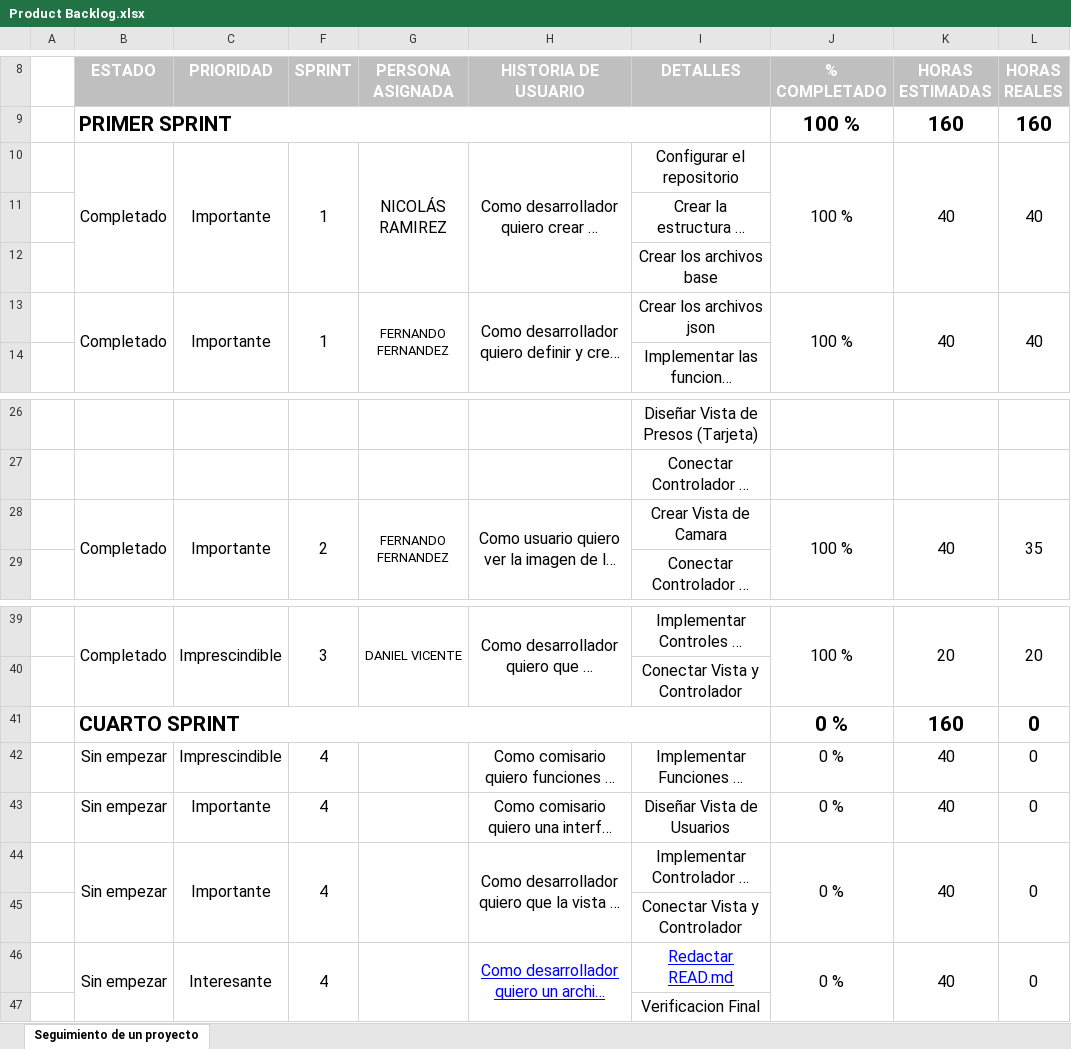
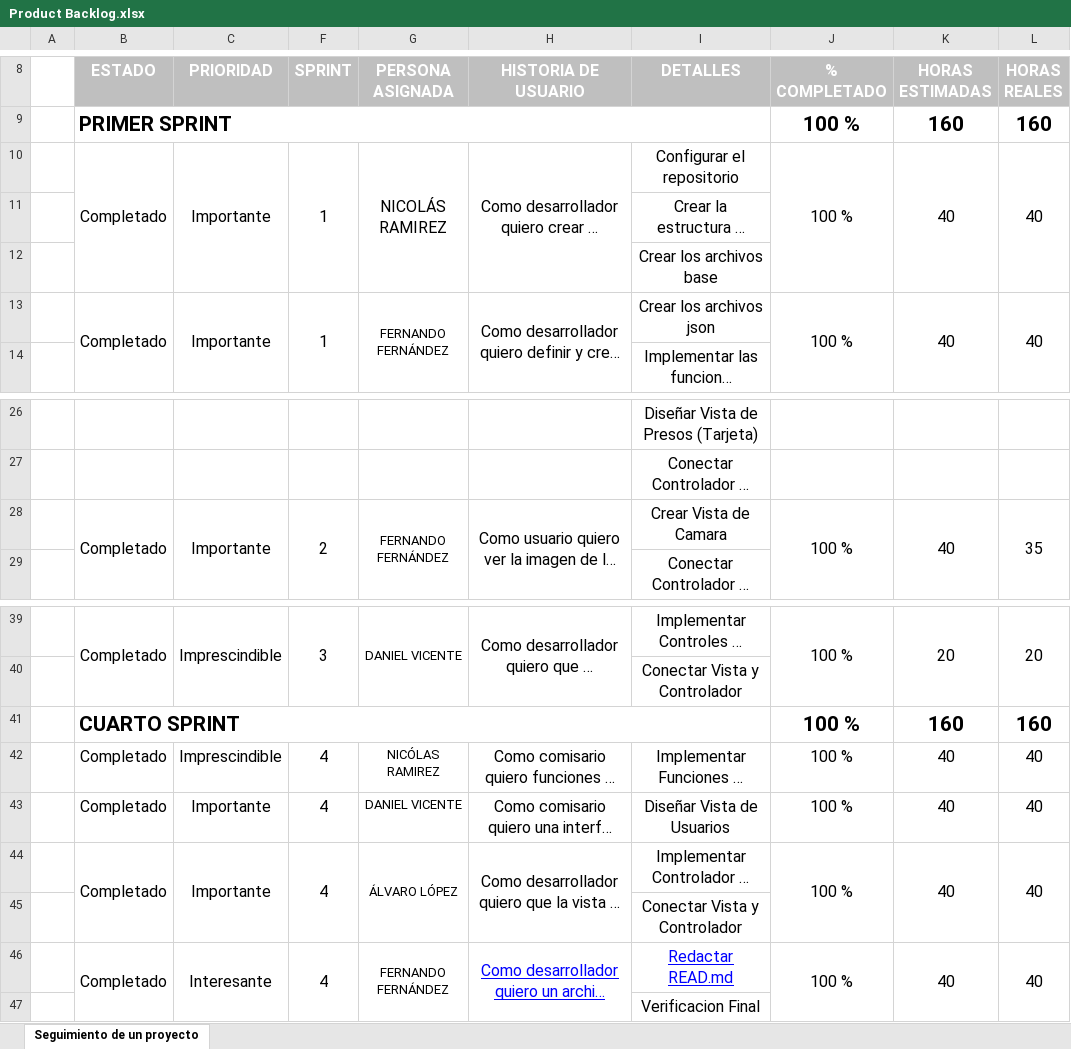
Before and after one commit to ProyectoInformatica/equipos-y-proyectos-pii25-m21-qualifast, an Excel workbook: Product Backlog.xlsx, sheet Seguimiento de un proyecto, drawn as a sheet; only a part is shown, gaps mark what is left out; long unchanged cells end in …; values as stored, in another font and other column widths than the file's, no borders; charts and pictures and conditional formats not drawn; the diff names each change by its address in the sheet, - before the commit and + after, or states it on an @@ line.

Commit message:
Add files via upload

```diff
--- a/Product Backlog.xlsx (sheet Seguimiento de un proyecto)
+++ b/Product Backlog.xlsx (sheet Seguimiento de un proyecto)
-G13 (PERSONA ASIGNADA): FERNANDO FERNANDEZ
+G13 (PERSONA ASIGNADA): FERNANDO FERNÁNDEZ
-G28 (PERSONA ASIGNADA): FERNANDO FERNANDEZ
+G28 (PERSONA ASIGNADA): FERNANDO FERNÁNDEZ
-J41:J44 (% COMPLETADO): 0 %
+J41:J44 (% COMPLETADO): 100 %
-L41 (HORAS REALES): 0
+L41 (HORAS REALES): 160
-B42:B44 (ESTADO): Sin empezar
+B42:B44 (ESTADO): Completado
-G42 (PERSONA ASIGNADA): (empty)
+G42 (PERSONA ASIGNADA): NICÓLAS RAMIREZ
-L42:L44 (HORAS REALES): 0
+L42:L44 (HORAS REALES): 40
-G43 (PERSONA ASIGNADA): (empty)
+G43 (PERSONA ASIGNADA): DANIEL VICENTE
-G44 (PERSONA ASIGNADA): (empty)
+G44 (PERSONA ASIGNADA): ÁLVARO LÓPEZ
-B46 (ESTADO): Sin empezar
+B46 (ESTADO): Completado
-G46 (PERSONA ASIGNADA): (empty)
+G46 (PERSONA ASIGNADA): FERNANDO FERNÁNDEZ
-J46 (% COMPLETADO): 0 %
+J46 (% COMPLETADO): 100 %
-L46 (HORAS REALES): 0
+L46 (HORAS REALES): 40
```
